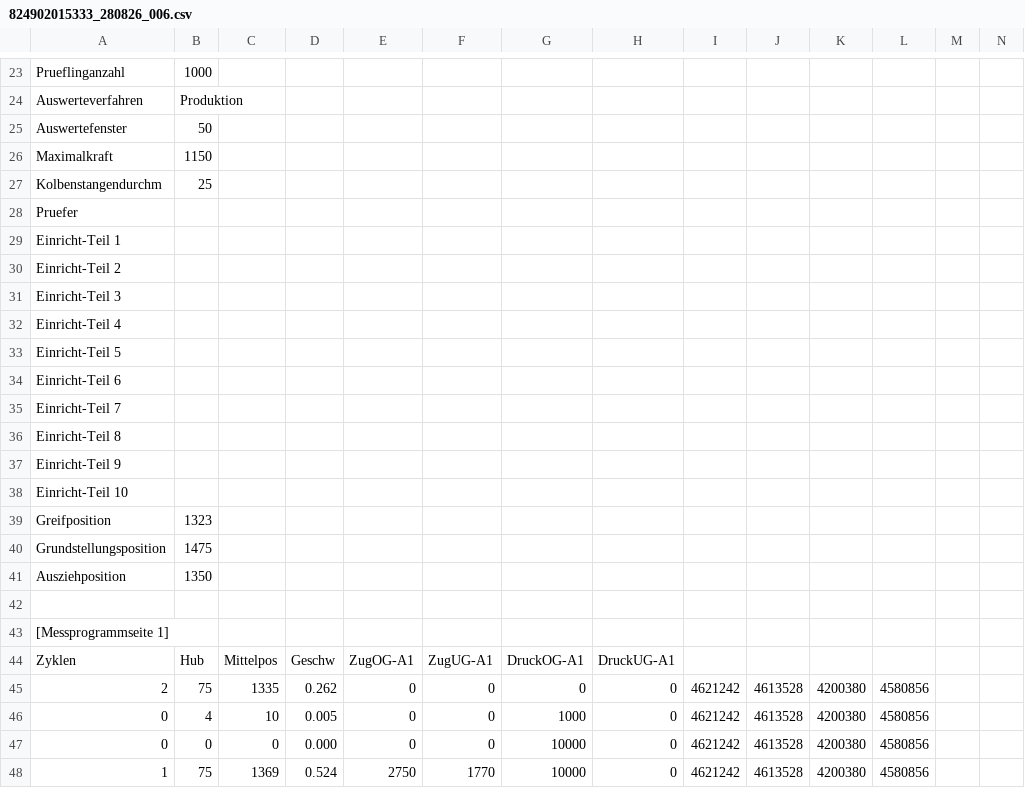
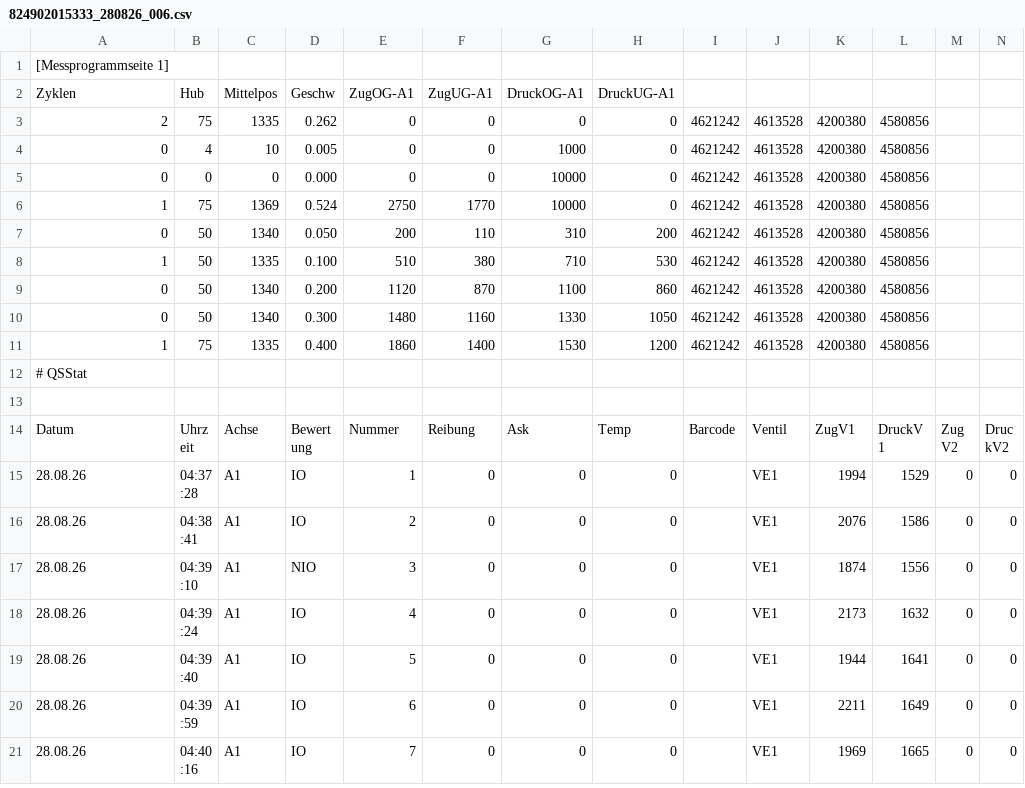
Before and after one commit to tut3nm/UniversalMachine, a CSV file: docs/H1312/824902015333_280826_006.csv, drawn as a sheet; only a part is shown, gaps mark what is left out; the shorter side is filled out with more unchanged rows; rows hold the shown columns only; the diff covers the shown part only; the diff names each change by its address in the sheet, - before the commit and + after, or states it on an @@ line.

```diff
--- a/docs/H1312/824902015333_280826_006.csv
+++ b/docs/H1312/824902015333_280826_006.csv
-row 23: Prueflinganzahl | 1000
-row 24: Auswerteverfahren | Produktion
-row 25: Auswertefenster | 50
-row 26: Maximalkraft | 1150
-row 27: Kolbenstangendurchm | 25
-row 28: Pruefer
-row 29: Einricht-Teil 1
-row 30: Einricht-Teil 2
-row 31: Einricht-Teil 3
-row 32: Einricht-Teil 4
-row 33: Einricht-Teil 5
-row 34: Einricht-Teil 6
-row 35: Einricht-Teil 7
-row 36: Einricht-Teil 8
-row 37: Einricht-Teil 9
-row 38: Einricht-Teil 10
-row 39: Greifposition | 1323
-row 40: Grundstellungsposition | 1475
-row 41: Ausziehposition | 1350
-row 42: (empty)
```
Also changed, not shown: 22 removed rows elsewhere in this file, 50 other files.
